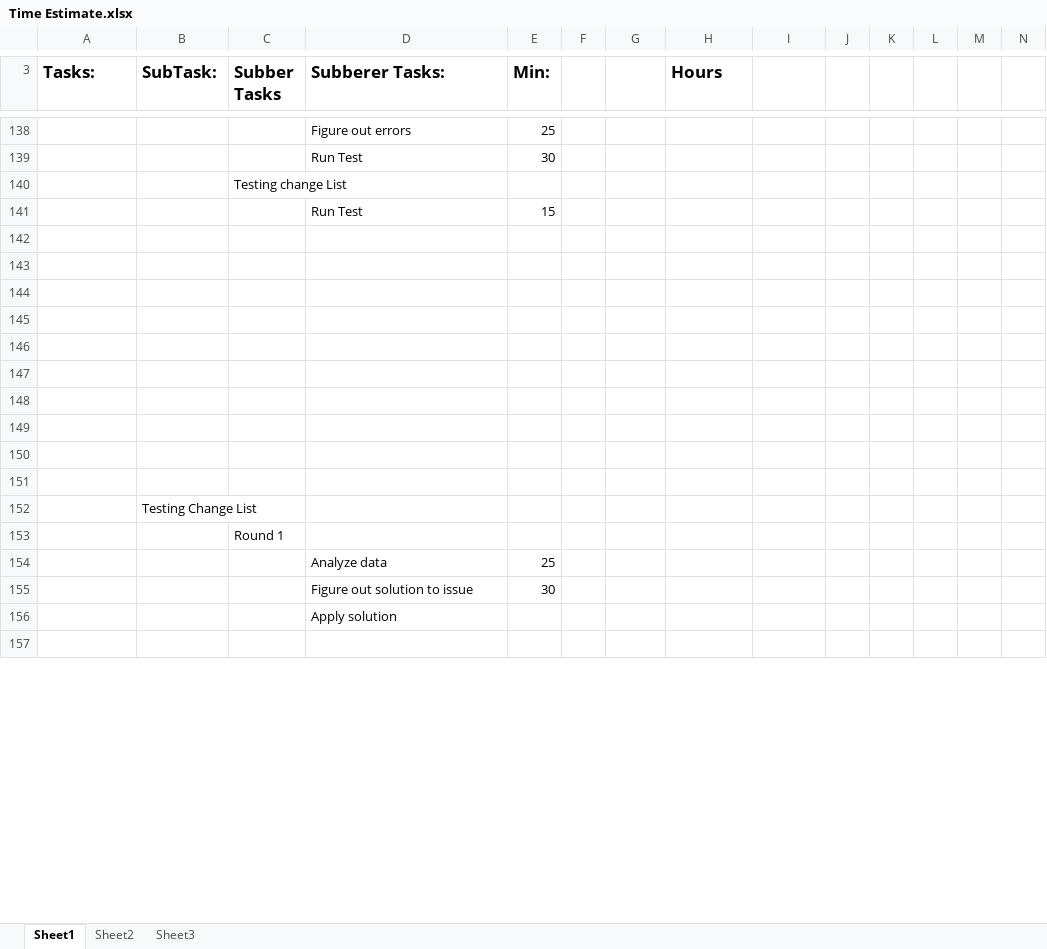
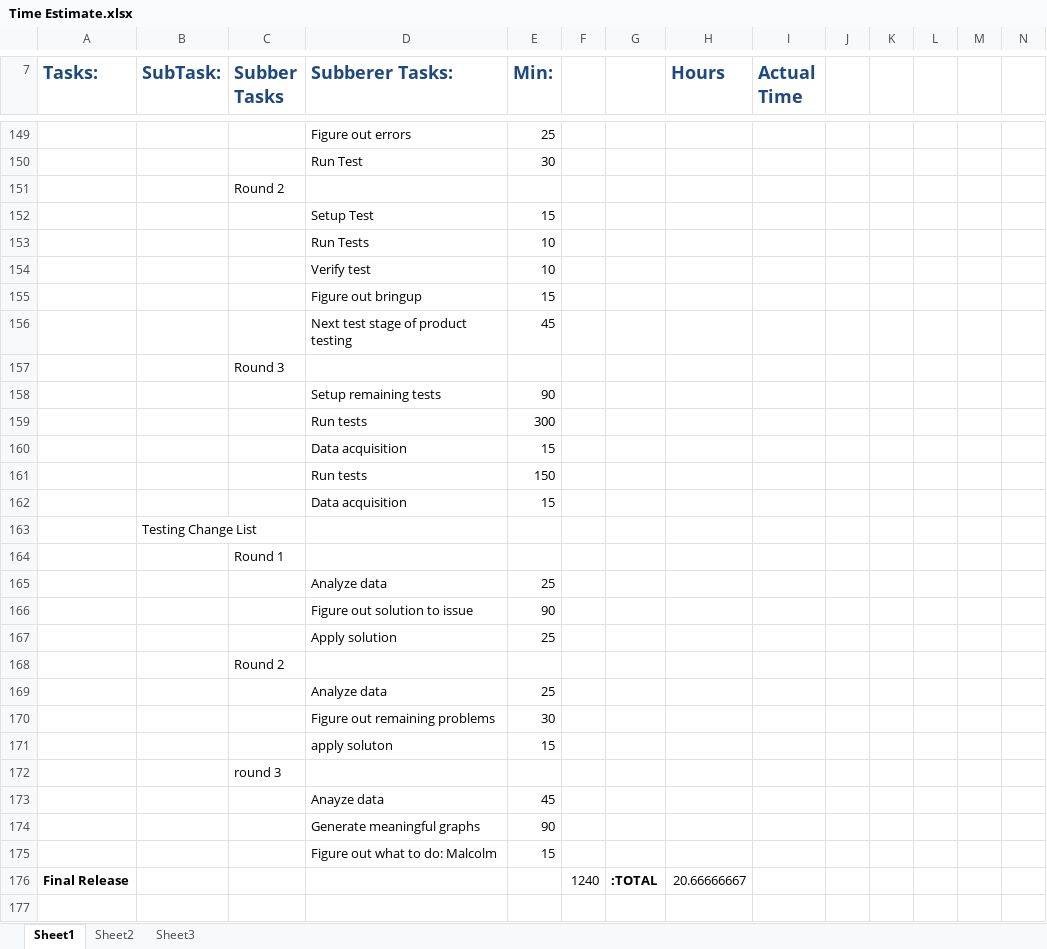
Before and after one commit to theengineeraccelerator/Arduino-DDS, an Excel workbook: Time Estimate.xlsx, sheet Sheet1, drawn as a sheet; only a part is shown, gaps mark what is left out; values as stored, in another font and other column widths than the file's, no borders; removed rows and columns are numbered as before the commit, all else as after; rows hold the shown columns only; the diff covers the shown part only; the diff names each change by its address in the sheet, - before the commit and + after, or states it on an @@ line.

Commit message:
Updated Repository; Overhauled timesheet estimate

```diff
--- a/Time Estimate.xlsx (sheet Sheet1)
+++ b/Time Estimate.xlsx (sheet Sheet1)
-A7:E7 text colour: black
+A7:E7 text colour: #1F497D, text size: larger
-H7 text colour: black
+H7 text colour: #1F497D, text size: larger
-I7: (empty)
+I7: Actual Time
-C151 (Subber Tasks): Testing change List
+C151 (Subber Tasks): Round 2
-D152 (Subberer Tasks:): Run Test
+D152 (Subberer Tasks:): Setup Test
-row 153: (empty)
+row 153:  |  |  | Run Tests | 10
-row 154: (empty)
+row 154:  |  |  | Verify test | 10
-row 155: (empty)
+row 155:  |  |  | Figure out bringup | 15
-row 156: (empty)
+row 156:  |  |  | Next test stage of product testing | 45
-C157 (Subber Tasks): (empty)
+C157 (Subber Tasks): Round 3
-row 158: (empty)
+row 158:  |  |  | Setup remaining tests | 90
-row 159: (empty)
+row 159:  |  |  | Run tests | 300
-row 160: (empty)
+row 160:  |  |  | Data acquisition | 15
-row 161: (empty)
+row 161:  |  |  | Run tests | 150
-row 162: (empty)
+row 162:  |  |  | Data acquisition | 15
+row 166:  |  |  | Figure out solution to issue | 90
+row 167:  |  |  | Apply solution | 25
+row 168:  |  | Round 2
+row 169:  |  |  | Analyze data | 25
-D170 (Subberer Tasks:): Figure out solution to issue
+D170 (Subberer Tasks:): Figure out remaining problems
-row 156:  |  |  | Apply solution
+row 171:  |  |  | apply soluton | 15
+row 172:  |  | round 3
+row 173:  |  |  | Anayze data | 45
+row 174:  |  |  | Generate meaningful graphs | 90
+row 175:  |  |  | Figure out what to do: Malcolm | 15
+row 176: Final Release |  |  |  |  | 1240 | :TOTAL | 20.66666667
```
Also changed, not shown: 13 added rows, 1 removed row and 4 edited cells elsewhere in this sheet, formulas that keep their value, 18 other files.
